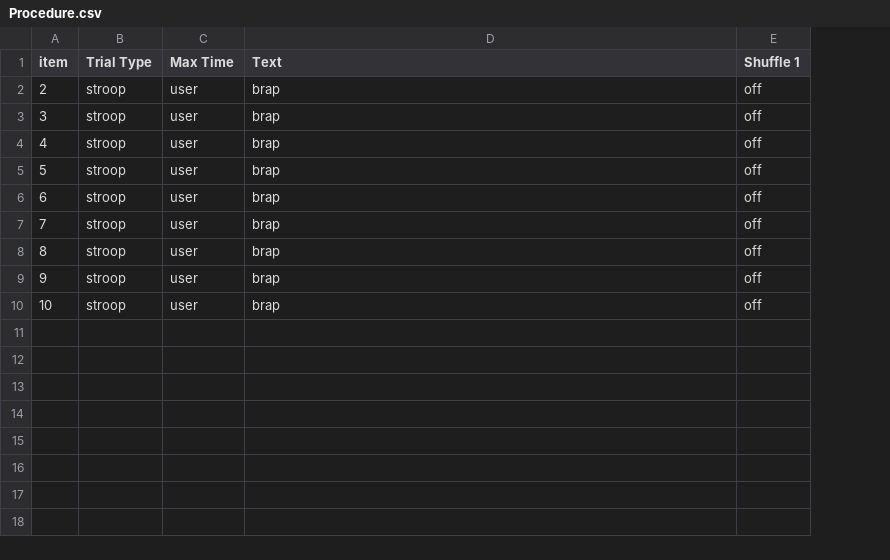
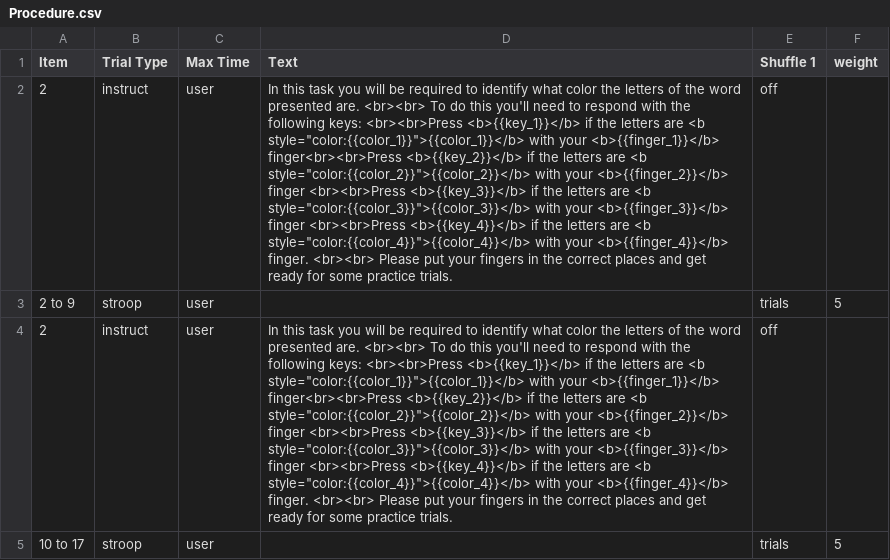
Before and after one commit to lamport-haffey/lamport-2020-msc, a CSV file: web/User/Experiments/stroop/Procedure.csv, drawn as a sheet; removed rows and columns are numbered as before the commit, all else as after; the diff names each change by its address in the sheet, - before the commit and + after, or states it on an @@ line.

Commit message:
working experiment (hopefully)

```diff
--- a/web/User/Experiments/stroop/Procedure.csv
+++ b/web/User/Experiments/stroop/Procedure.csv
-column A (item), rows 2-5: 2 | 3 | 4 | 5
+column A (Item), rows 2-5: 2 | 2 to 9 | 2 | 10 to 17
+column F (weight), rows 3-5: 5 |  | 5
-B2 (Trial Type): stroop
+B2 (Trial Type): instruct
-D2 (Text): brap
+D2 (Text): In this task you will be required to identify what color the letters of the word presented are. <br><br> To do this you'll need to respond with the following keys: <br><br>Press <b>{{key_1}}</b> if the letters are <b style="color:{{color_1}}">{{color_1}}</b> with your <b>{{finger_1}}</b> finger<br><br>Press <b>{{key_2}}</b> if the letters are <b style="color:{{color_2}}">{{color_2}}</b> with your <b>{{finger_2}}</b> finger <br><br>Press <b>{{key_3}}</b> if the letters are <b style="color:{{color_3}}">{{color_3}}</b> with your <b>{{finger_3}}</b> finger <br><br>Press <b>{{key_4}}</b> if the letters are <b style="color:{{color_4}}">{{color_4}}</b> with your <b>{{finger_4}}</b> finger. <br><br> Please put your fingers in the correct places and get ready for some practice trials.
-D3 (Text): brap
+D3 (Text): (empty)
-E3 (Shuffle 1): off
+E3 (Shuffle 1): trials
-B4 (Trial Type): stroop
+B4 (Trial Type): instruct
-D4 (Text): brap
+D4 (Text): In this task you will be required to identify what color the letters of the word presented are. <br><br> To do this you'll need to respond with the following keys: <br><br>Press <b>{{key_1}}</b> if the letters are <b style="color:{{color_1}}">{{color_1}}</b> with your <b>{{finger_1}}</b> finger<br><br>Press <b>{{key_2}}</b> if the letters are <b style="color:{{color_2}}">{{color_2}}</b> with your <b>{{finger_2}}</b> finger <br><br>Press <b>{{key_3}}</b> if the letters are <b style="color:{{color_3}}">{{color_3}}</b> with your <b>{{finger_3}}</b> finger <br><br>Press <b>{{key_4}}</b> if the letters are <b style="color:{{color_4}}">{{color_4}}</b> with your <b>{{finger_4}}</b> finger. <br><br> Please put your fingers in the correct places and get ready for some practice trials.
-D5 (Text): brap
+D5 (Text): (empty)
-E5 (Shuffle 1): off
+E5 (Shuffle 1): trials
-row 6: 6 | stroop | user | brap | off
-row 7: 7 | stroop | user | brap | off
-row 8: 8 | stroop | user | brap | off
-row 9: 9 | stroop | user | brap | off
-row 10: 10 | stroop | user | brap | off
```
Also changed, not shown: web/User/Experiments/stroop/conditions.csv, web/User/Experiments/stroop2/conditions.csv, 57 other files.
